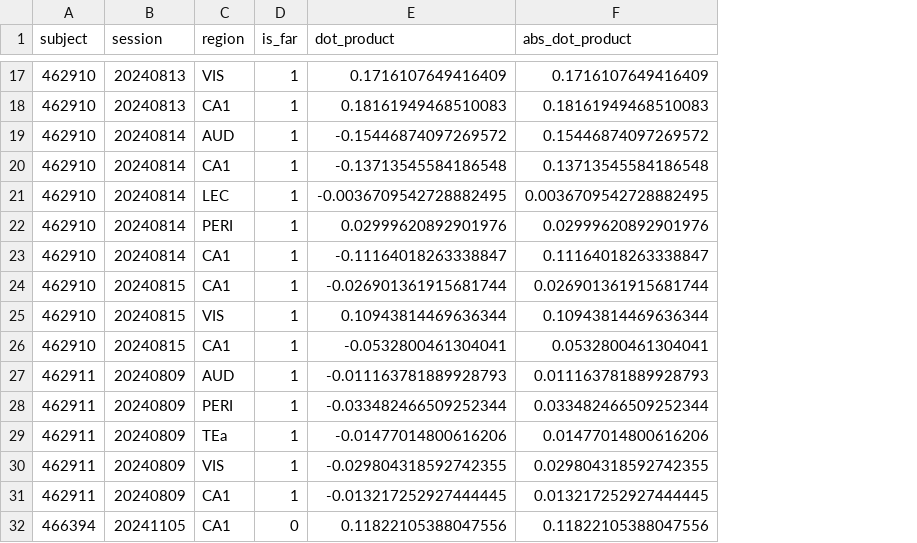
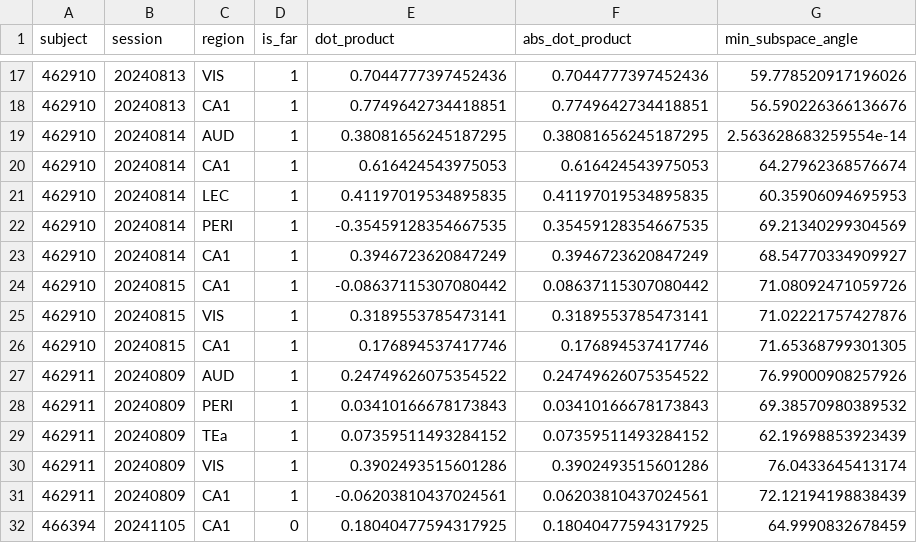
Before and after one commit to guidomeijer/MultisensoryVR, a CSV file: Data/dpca_spatial_context_dot_product_ALL.csv, drawn as a sheet; only a part is shown, gaps mark what is left out; the diff covers the shown part only; the diff names each change by its address in the sheet, - before the commit and + after, or states it on an @@ line.

```diff
--- a/Data/dpca_spatial_context_dot_product_ALL.csv
+++ b/Data/dpca_spatial_context_dot_product_ALL.csv
+column G (min_subspace_angle), rows 17-32: 59.778520917196026 | 56.590226366136676 | 2.563628683259554e-14 | 64.27962368576674 | 60.35906094695953 | 69.21340299304569 | 68.54770334909927 | 71.08092471059726 | 71.02221757427876 | 71.65368799301305 | 76.99000908257926 | 69.38570980389532 | 62.19698853923439 | 76.0433645413174 | 72.12194198838439 | 64.9990832678459
-E17 (dot_product): 0.1716107649416409
+E17 (dot_product): 0.7044777397452436
-F17 (abs_dot_product): 0.1716107649416409
+F17 (abs_dot_product): 0.7044777397452436
-E18 (dot_product): 0.18161949468510083
+E18 (dot_product): 0.7749642734418851
-F18 (abs_dot_product): 0.18161949468510083
+F18 (abs_dot_product): 0.7749642734418851
-E19 (dot_product): -0.15446874097269572
+E19 (dot_product): 0.38081656245187295
-F19 (abs_dot_product): 0.15446874097269572
+F19 (abs_dot_product): 0.38081656245187295
-E20 (dot_product): -0.13713545584186548
+E20 (dot_product): 0.616424543975053
-F20 (abs_dot_product): 0.13713545584186548
+F20 (abs_dot_product): 0.616424543975053
-E21 (dot_product): -0.0036709542728882495
+E21 (dot_product): 0.41197019534895835
-F21 (abs_dot_product): 0.0036709542728882495
+F21 (abs_dot_product): 0.41197019534895835
-E22 (dot_product): 0.02999620892901976
+E22 (dot_product): -0.35459128354667535
-F22 (abs_dot_product): 0.02999620892901976
+F22 (abs_dot_product): 0.35459128354667535
-E23 (dot_product): -0.11164018263338847
+E23 (dot_product): 0.3946723620847249
-F23 (abs_dot_product): 0.11164018263338847
+F23 (abs_dot_product): 0.3946723620847249
-E24 (dot_product): -0.026901361915681744
+E24 (dot_product): -0.08637115307080442
-F24 (abs_dot_product): 0.026901361915681744
+F24 (abs_dot_product): 0.08637115307080442
-E25 (dot_product): 0.10943814469636344
+E25 (dot_product): 0.3189553785473141
-F25 (abs_dot_product): 0.10943814469636344
+F25 (abs_dot_product): 0.3189553785473141
-E26 (dot_product): -0.0532800461304041
+E26 (dot_product): 0.176894537417746
-F26 (abs_dot_product): 0.0532800461304041
+F26 (abs_dot_product): 0.176894537417746
-E27 (dot_product): -0.011163781889928793
+E27 (dot_product): 0.24749626075354522
-F27 (abs_dot_product): 0.011163781889928793
+F27 (abs_dot_product): 0.24749626075354522
-E28 (dot_product): -0.033482466509252344
+E28 (dot_product): 0.03410166678173843
-F28 (abs_dot_product): 0.033482466509252344
+F28 (abs_dot_product): 0.03410166678173843
-E29 (dot_product): -0.01477014800616206
+E29 (dot_product): 0.07359511493284152
-F29 (abs_dot_product): 0.01477014800616206
+F29 (abs_dot_product): 0.07359511493284152
-E30 (dot_product): -0.029804318592742355
+E30 (dot_product): 0.3902493515601286
-F30 (abs_dot_product): 0.029804318592742355
+F30 (abs_dot_product): 0.3902493515601286
-E31 (dot_product): -0.013217252927444445
+E31 (dot_product): -0.06203810437024561
-F31 (abs_dot_product): 0.013217252927444445
+F31 (abs_dot_product): 0.06203810437024561
-E32 (dot_product): 0.11822105388047556
+E32 (dot_product): 0.18040477594317925
-F32 (abs_dot_product): 0.11822105388047556
+F32 (abs_dot_product): 0.18040477594317925
```
Also changed, not shown: 136 edited cells elsewhere in this file, 5 other files.
